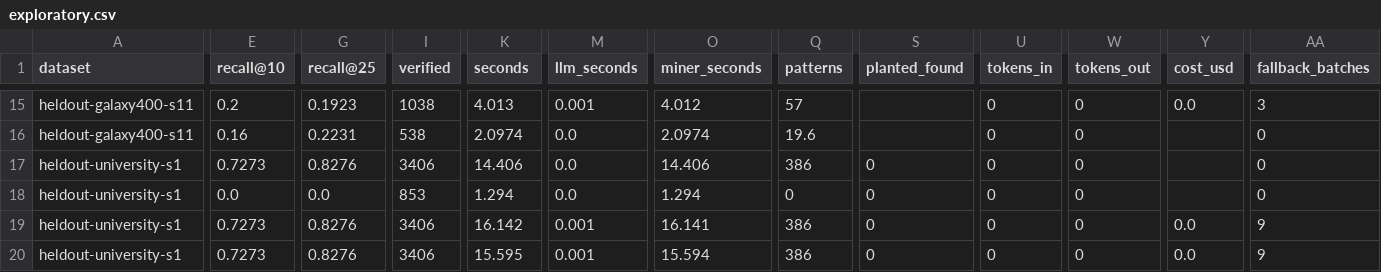
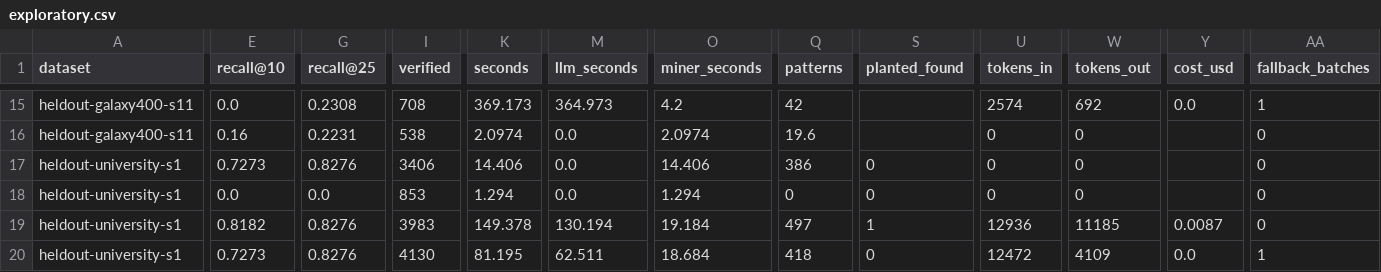
Before and after one commit to yeezyyoba/hyperon-miner-llm, a CSV file: results/exploratory.csv, drawn as a sheet; only a part is shown, gaps mark what is left out; the diff covers the shown part only; the diff names each change by its address in the sheet, - before the commit and + after, or states it on an @@ line.

Commit message:
results: Step 7 exploratory follow-up (second, valid run)

```diff
--- a/results/exploratory.csv
+++ b/results/exploratory.csv
-E15 (recall@10): 0.2
+E15 (recall@10): 0.0
-G15 (recall@25): 0.1923
+G15 (recall@25): 0.2308
-I15 (verified): 1038
+I15 (verified): 708
-K15 (seconds): 4.013
+K15 (seconds): 369.173
-M15 (llm_seconds): 0.001
+M15 (llm_seconds): 364.973
-O15 (miner_seconds): 4.012
+O15 (miner_seconds): 4.2
-Q15 (patterns): 57
+Q15 (patterns): 42
-U15 (tokens_in): 0
+U15 (tokens_in): 2574
-W15 (tokens_out): 0
+W15 (tokens_out): 692
-AA15 (fallback_batches): 3
+AA15 (fallback_batches): 1
-E19 (recall@10): 0.7273
+E19 (recall@10): 0.8182
-I19 (verified): 3406
+I19 (verified): 3983
-K19 (seconds): 16.142
+K19 (seconds): 149.378
-M19 (llm_seconds): 0.001
+M19 (llm_seconds): 130.194
-O19 (miner_seconds): 16.141
+O19 (miner_seconds): 19.184
-Q19 (patterns): 386
+Q19 (patterns): 497
-S19 (planted_found): 0
+S19 (planted_found): 1
-U19 (tokens_in): 0
+U19 (tokens_in): 12936
-W19 (tokens_out): 0
+W19 (tokens_out): 11185
-Y19 (cost_usd): 0.0
+Y19 (cost_usd): 0.0087
-AA19 (fallback_batches): 9
+AA19 (fallback_batches): 0
-I20 (verified): 3406
+I20 (verified): 4130
-K20 (seconds): 15.595
+K20 (seconds): 81.195
-M20 (llm_seconds): 0.001
+M20 (llm_seconds): 62.511
-O20 (miner_seconds): 15.594
+O20 (miner_seconds): 18.684
-Q20 (patterns): 386
+Q20 (patterns): 418
-U20 (tokens_in): 0
+U20 (tokens_in): 12472
-W20 (tokens_out): 0
+W20 (tokens_out): 4109
-AA20 (fallback_batches): 9
+AA20 (fallback_batches): 1
```
Also changed, not shown: 156 edited cells elsewhere in this file, 39 other files.
